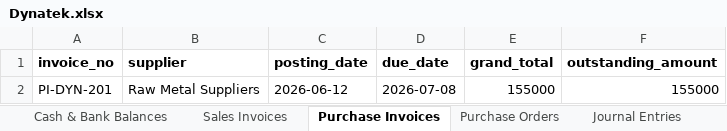
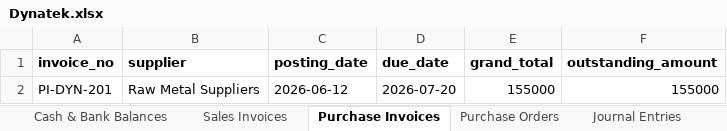
Before and after one commit to rishabhsisodiya/proman-edge, an Excel workbook: backend/data/site-sheets/Dynatek.xlsx, sheet Purchase Invoices, drawn as a sheet; values as stored, in another font and other column widths than the file's, no borders; the diff names each change by its address in the sheet, - before the commit and + after, or states it on an @@ line.

```diff
--- a/backend/data/site-sheets/Dynatek.xlsx (sheet Purchase Invoices)
+++ b/backend/data/site-sheets/Dynatek.xlsx (sheet Purchase Invoices)
-D2 (due_date): 2026-07-08
+D2 (due_date): 2026-07-20
```
Also changed, not shown: backend/data/site-sheets/PROMAX.xlsx, backend/data/site-sheets/QMSPro.xlsx.
